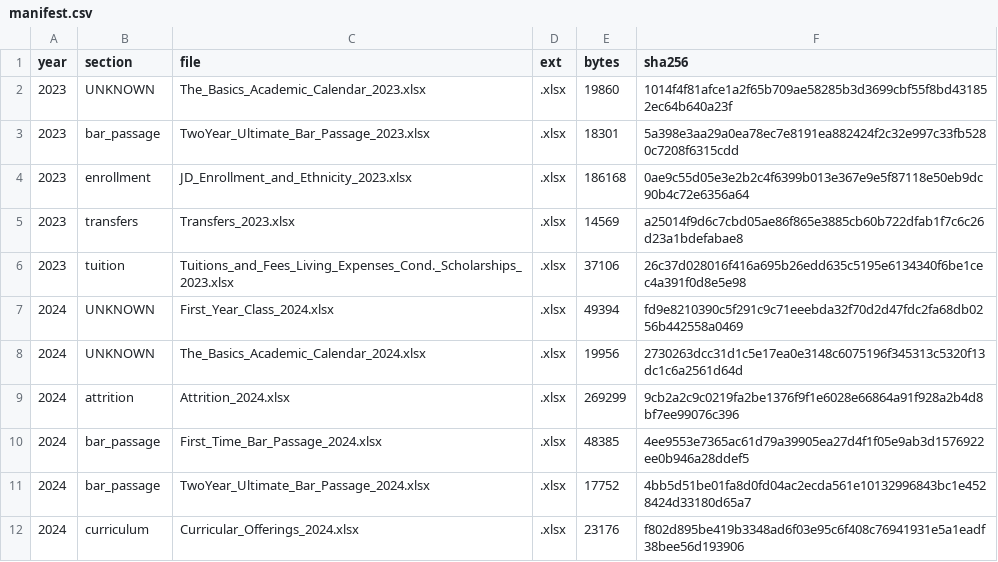
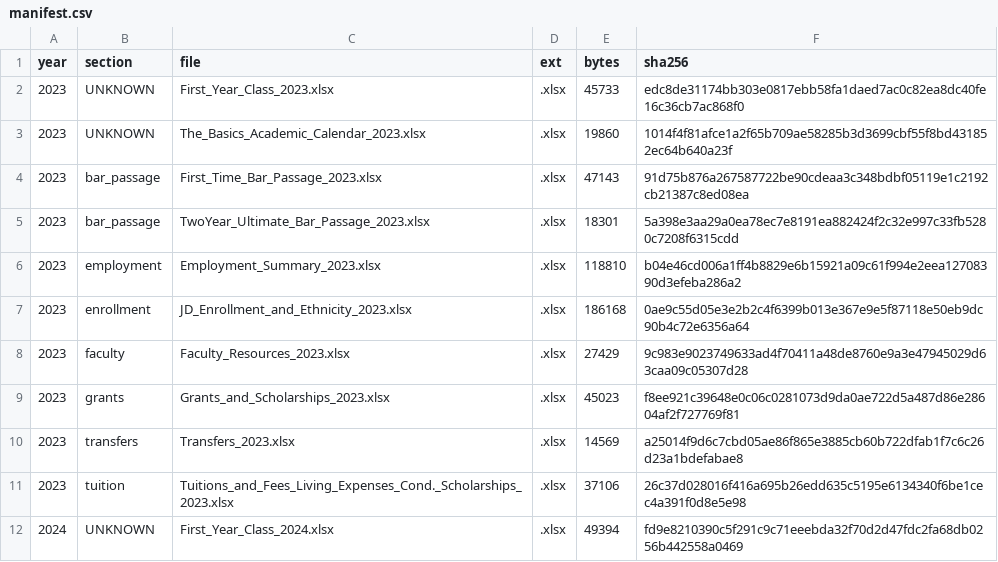
Before and after one commit to blakevrechek/exhibit509, a CSV file: pipeline/manifest.csv, drawn as a sheet; only a part is shown; the shorter side is filled out with more unchanged rows.

```diff
--- a/pipeline/manifest.csv
+++ b/pipeline/manifest.csv
@@ -1,5 +1,10 @@
 year,section,file,ext,bytes,sha256
+2023,UNKNOWN,First_Year_Class_2023.xlsx,.xlsx,45733,edc8de31174bb303e0817ebb58fa1daed7ac0c82ea8dc40fe16c36cb7ac868f0
 2023,UNKNOWN,The_Basics_Academic_Calendar_2023.xlsx,.xlsx,19860,1014f4f81afce1a2f65b709ae58285b3d3699cbf55f8bd431852ec64b640a23f
+2023,bar_passage,First_Time_Bar_Passage_2023.xlsx,.xlsx,47143,91d75b876a267587722be90cdeaa3c348bdbf05119e1c2192cb21387c8ed08ea
 2023,bar_passage,TwoYear_Ultimate_Bar_Passage_2023.xlsx,.xlsx,18301,5a398e3aa29a0ea78ec7e8191ea882424f2c32e997c33fb5280c7208f6315cdd
+2023,employment,Employment_Summary_2023.xlsx,.xlsx,118810,b04e46cd006a1ff4b8829e6b15921a09c61f994e2eea12708390d3efeba286a2
 2023,enrollment,JD_Enrollment_and_Ethnicity_2023.xlsx,.xlsx,186168,0ae9c55d05e3e2b2c4f6399b013e367e9e5f87118e50eb9dc90b4c72e6356a64
+2023,faculty,Faculty_Resources_2023.xlsx,.xlsx,27429,9c983e9023749633ad4f70411a48de8760e9a3e47945029d63caa09c05307d28
+2023,grants,Grants_and_Scholarships_2023.xlsx,.xlsx,45023,f8ee921c39648e0c06c0281073d9da0ae722d5a487d86e28604af2f727769f81
 2023,transfers,Transfers_2023.xlsx,.xlsx,14569,a25014f9d6c7cbd05ae86f865e3885cb60b722dfab1f7c6c26d23a1bdefabae8
```
Also changed, not shown: 6 other files.
